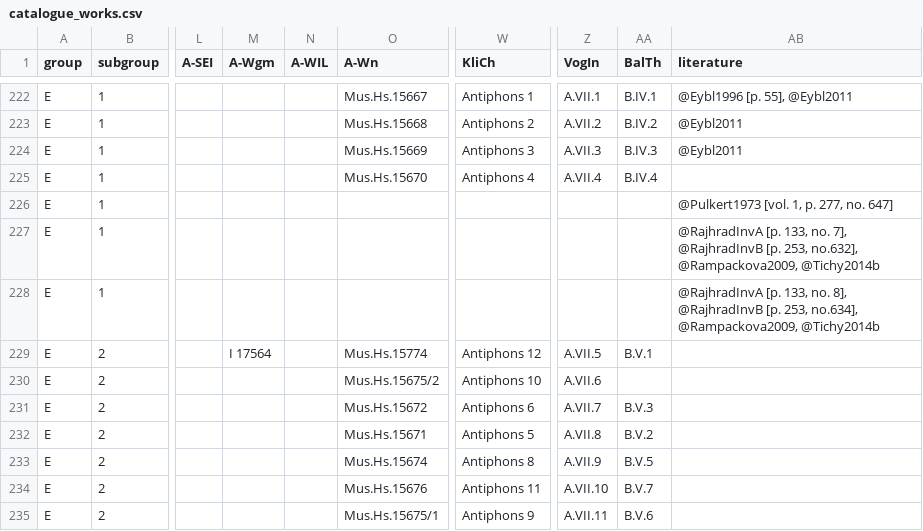
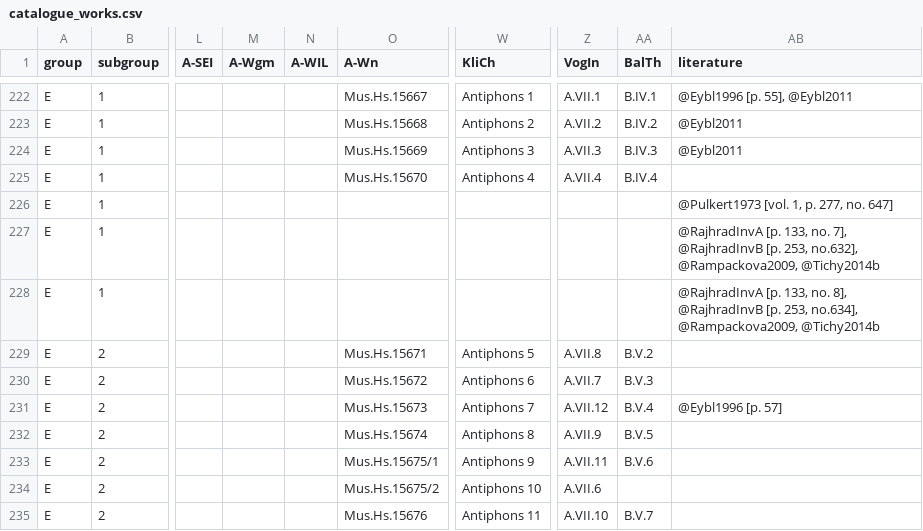
Before and after one commit to edition-esser-skala/tuma-catalogue-of-works, a CSV file: data/catalogue_works.csv, drawn as a sheet; only a part is shown, gaps mark what is left out; the diff covers the shown part only; the diff names each change by its address in the sheet, - before the commit and + after, or states it on an @@ line.

```diff
--- a/data/catalogue_works.csv
+++ b/data/catalogue_works.csv
-M229 (A-Wgm): I 17564
+M229 (A-Wgm): (empty)
-O229 (A-Wn): Mus.Hs.15774
+O229 (A-Wn): Mus.Hs.15671
-W229 (KliCh): Antiphons 12
+W229 (KliCh): Antiphons 5
-Z229 (VogIn): A.VII.5
+Z229 (VogIn): A.VII.8
-AA229 (BalTh): B.V.1
+AA229 (BalTh): B.V.2
-O230 (A-Wn): Mus.Hs.15675/2
+O230 (A-Wn): Mus.Hs.15672
-W230 (KliCh): Antiphons 10
+W230 (KliCh): Antiphons 6
-Z230 (VogIn): A.VII.6
+Z230 (VogIn): A.VII.7
-AA230 (BalTh): (empty)
+AA230 (BalTh): B.V.3
-O231 (A-Wn): Mus.Hs.15672
+O231 (A-Wn): Mus.Hs.15673
-W231 (KliCh): Antiphons 6
+W231 (KliCh): Antiphons 7
-Z231 (VogIn): A.VII.7
+Z231 (VogIn): A.VII.12
-AA231 (BalTh): B.V.3
+AA231 (BalTh): B.V.4
-AB231 (literature): (empty)
+AB231 (literature): @Eybl1996 [p. 57]
-O232 (A-Wn): Mus.Hs.15671
+O232 (A-Wn): Mus.Hs.15674
-W232 (KliCh): Antiphons 5
+W232 (KliCh): Antiphons 8
-Z232 (VogIn): A.VII.8
+Z232 (VogIn): A.VII.9
-AA232 (BalTh): B.V.2
+AA232 (BalTh): B.V.5
-O233 (A-Wn): Mus.Hs.15674
+O233 (A-Wn): Mus.Hs.15675/1
-W233 (KliCh): Antiphons 8
+W233 (KliCh): Antiphons 9
-Z233 (VogIn): A.VII.9
+Z233 (VogIn): A.VII.11
-AA233 (BalTh): B.V.5
+AA233 (BalTh): B.V.6
-O234 (A-Wn): Mus.Hs.15676
+O234 (A-Wn): Mus.Hs.15675/2
-W234 (KliCh): Antiphons 11
+W234 (KliCh): Antiphons 10
-Z234 (VogIn): A.VII.10
+Z234 (VogIn): A.VII.6
-AA234 (BalTh): B.V.7
+AA234 (BalTh): (empty)
-O235 (A-Wn): Mus.Hs.15675/1
+O235 (A-Wn): Mus.Hs.15676
-W235 (KliCh): Antiphons 9
+W235 (KliCh): Antiphons 11
-Z235 (VogIn): A.VII.11
+Z235 (VogIn): A.VII.10
-AA235 (BalTh): B.V.6
+AA235 (BalTh): B.V.7
```
Also changed, not shown: 6 edited cells elsewhere in this file, 15 other files.
